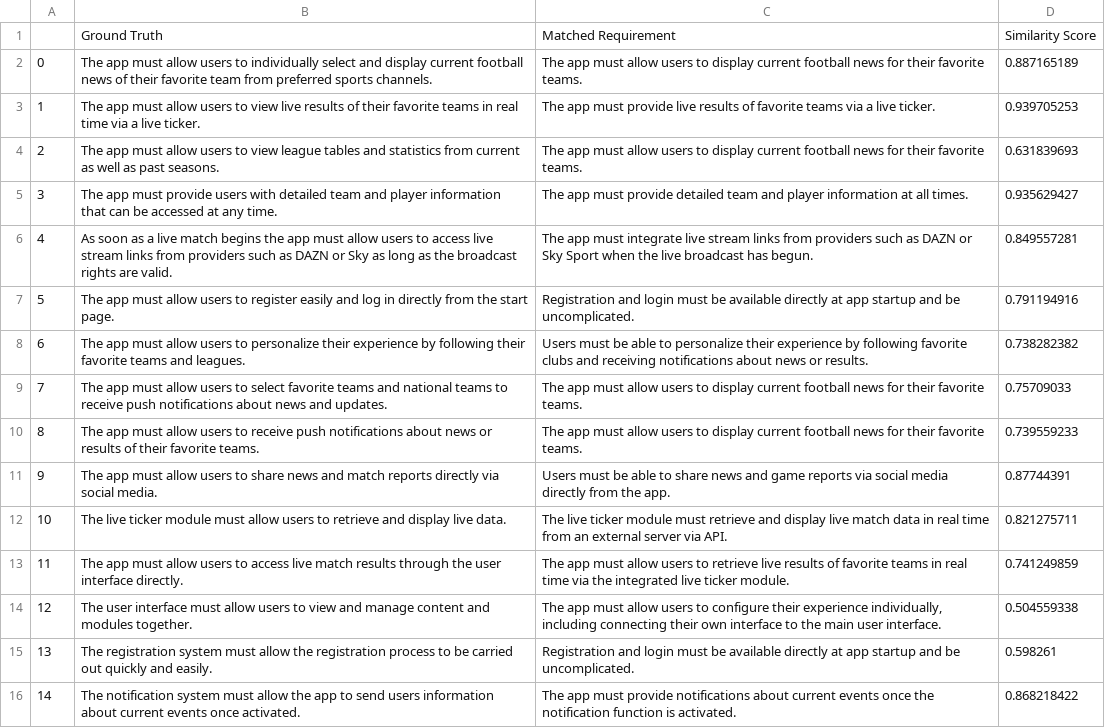
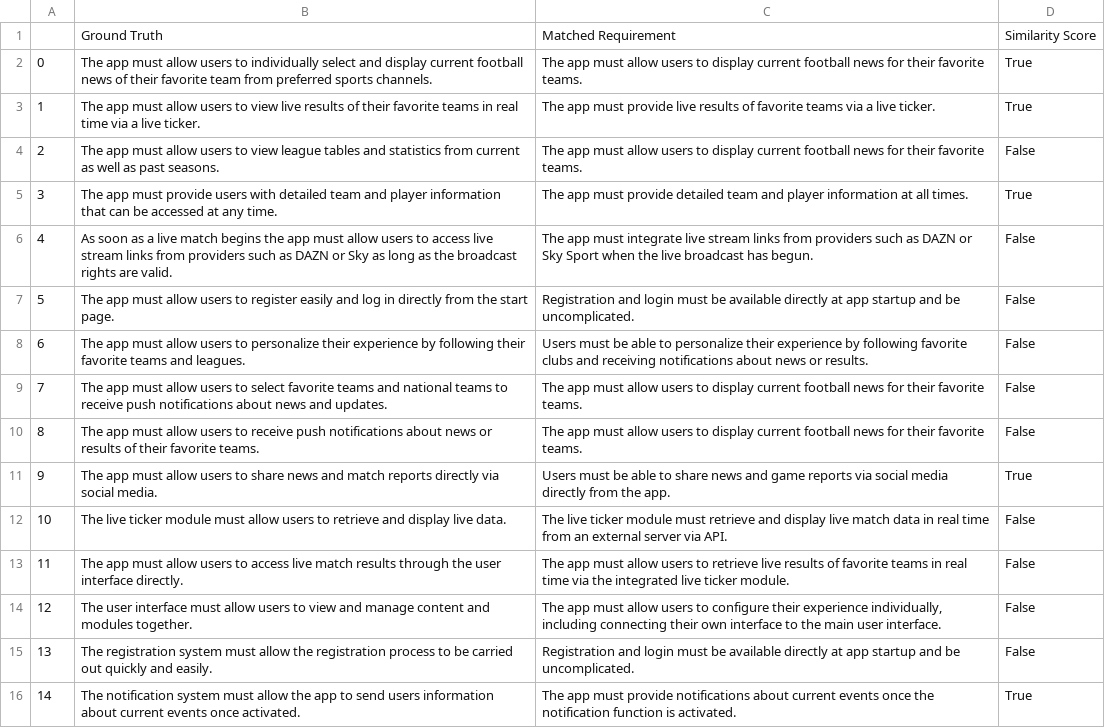
Before and after one commit to maazbinadnan/Agentic-AI, a CSV file: Dissertation-Project/LLM-Optimization/Evaluation/Functional Requirements evaluation.csv, drawn as a sheet; the diff names each change by its address in the sheet, - before the commit and + after, or states it on an @@ line.

Commit message:
added evaluation files

```diff
--- a/Dissertation-Project/LLM-Optimization/Evaluation/Functional Requirements evaluation.csv
+++ b/Dissertation-Project/LLM-Optimization/Evaluation/Functional Requirements evaluation.csv
-D2: 0.887165189
+D2: True
-D3: 0.939705253
+D3: True
-D4: 0.631839693
+D4: False
-D5: 0.935629427
+D5: True
-D6: 0.849557281
+D6: False
-D7: 0.791194916
+D7: False
-D8: 0.738282382
+D8: False
-D9: 0.75709033
+D9: False
-D10: 0.739559233
+D10: False
-D11: 0.87744391
+D11: True
-D12: 0.821275711
+D12: False
-D13: 0.741249859
+D13: False
-D14: 0.504559338
+D14: False
-D15: 0.598261
+D15: False
-D16: 0.868218422
+D16: True
```
Also changed, not shown: 1 other file.
